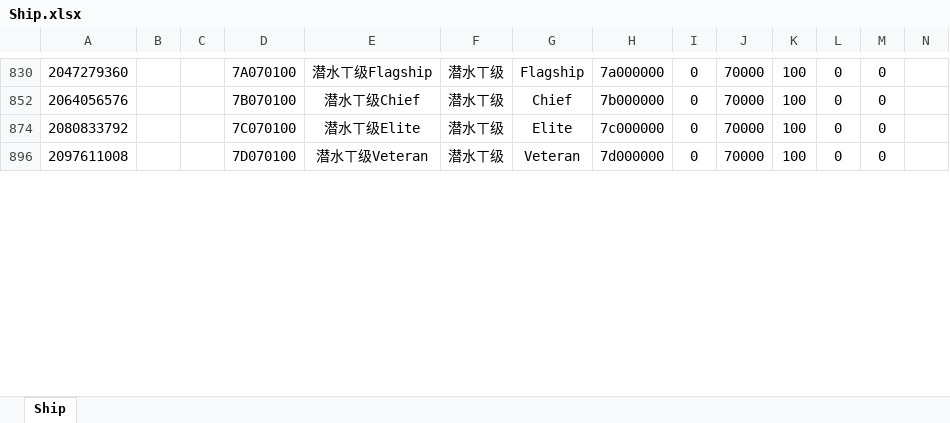
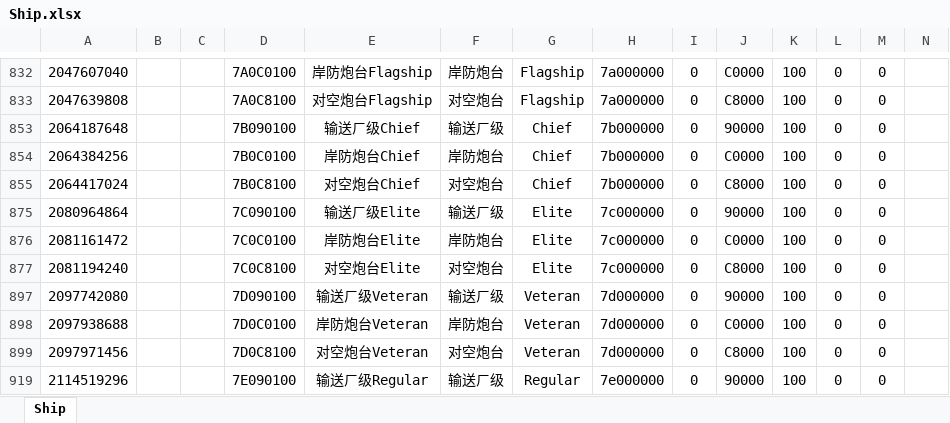
Before and after one commit to ibicdlcod/GuoMuoRuoProject, an Excel workbook: doc/ship/Ship.xlsx, sheet Ship, drawn as a sheet; only a part is shown, gaps mark what is left out; values as stored, in another font and other column widths than the file's, no borders; charts and pictures not drawn; addresses are those after the commit; rows hold the shown columns only; the diff covers the shown part only; the diff names each change by its address in the sheet, - before the commit and + after, or states it on an @@ line.

```diff
--- a/doc/ship/Ship.xlsx (sheet Ship)
+++ b/doc/ship/Ship.xlsx (sheet Ship)
-A832: 2047279360
+A832: 2047607040
-D832: 7A070100
+D832: 7A0C0100
-E832: 潜水ㄒ级Flagship
+E832: 岸防炮台Flagship
-F832: 潜水ㄒ级
+F832: 岸防炮台
-J832: 70000
+J832: C0000
@@ row 833 unhidden: 2047639808 |  |  | 7A0C8100 | 对空炮台Flagship | 对空炮台 | Flagship | 7a000000 | 0 | C8000 | 100 | 0 | 0 @@
@@ row 853 unhidden: 2064187648 |  |  | 7B090100 | 输送ㄏ级Chief | 输送ㄏ级 | Chief | 7b000000 | 0 | 90000 | 100 | 0 | 0 @@
-A854: 2064056576
+A854: 2064384256
-D854: 7B070100
+D854: 7B0C0100
-E854: 潜水ㄒ级Chief
+E854: 岸防炮台Chief
-F854: 潜水ㄒ级
+F854: 岸防炮台
-J854: 70000
+J854: C0000
@@ row 855 unhidden: 2064417024 |  |  | 7B0C8100 | 对空炮台Chief | 对空炮台 | Chief | 7b000000 | 0 | C8000 | 100 | 0 | 0 @@
@@ row 875 unhidden: 2080964864 |  |  | 7C090100 | 输送ㄏ级Elite | 输送ㄏ级 | Elite | 7c000000 | 0 | 90000 | 100 | 0 | 0 @@
-A876: 2080833792
+A876: 2081161472
-D876: 7C070100
+D876: 7C0C0100
-E876: 潜水ㄒ级Elite
+E876: 岸防炮台Elite
-F876: 潜水ㄒ级
+F876: 岸防炮台
-J876: 70000
+J876: C0000
@@ row 877 unhidden: 2081194240 |  |  | 7C0C8100 | 对空炮台Elite | 对空炮台 | Elite | 7c000000 | 0 | C8000 | 100 | 0 | 0 @@
@@ row 897 unhidden: 2097742080 |  |  | 7D090100 | 输送ㄏ级Veteran | 输送ㄏ级 | Veteran | 7d000000 | 0 | 90000 | 100 | 0 | 0 @@
-A898: 2097611008
+A898: 2097938688
-D898: 7D070100
+D898: 7D0C0100
-E898: 潜水ㄒ级Veteran
+E898: 岸防炮台Veteran
-F898: 潜水ㄒ级
+F898: 岸防炮台
-J898: 70000
+J898: C0000
@@ row 899 unhidden: 2097971456 |  |  | 7D0C8100 | 对空炮台Veteran | 对空炮台 | Veteran | 7d000000 | 0 | C8000 | 100 | 0 | 0 @@
@@ row 919 unhidden: 2114519296 |  |  | 7E090100 | 输送ㄏ级Regular | 输送ㄏ级 | Regular | 7e000000 | 0 | 90000 | 100 | 0 | 0 @@
```
Also changed, not shown: 49 removed rows, 28 hidden or unhidden rows and 10 edited cells elsewhere in this sheet, hidden cells.
